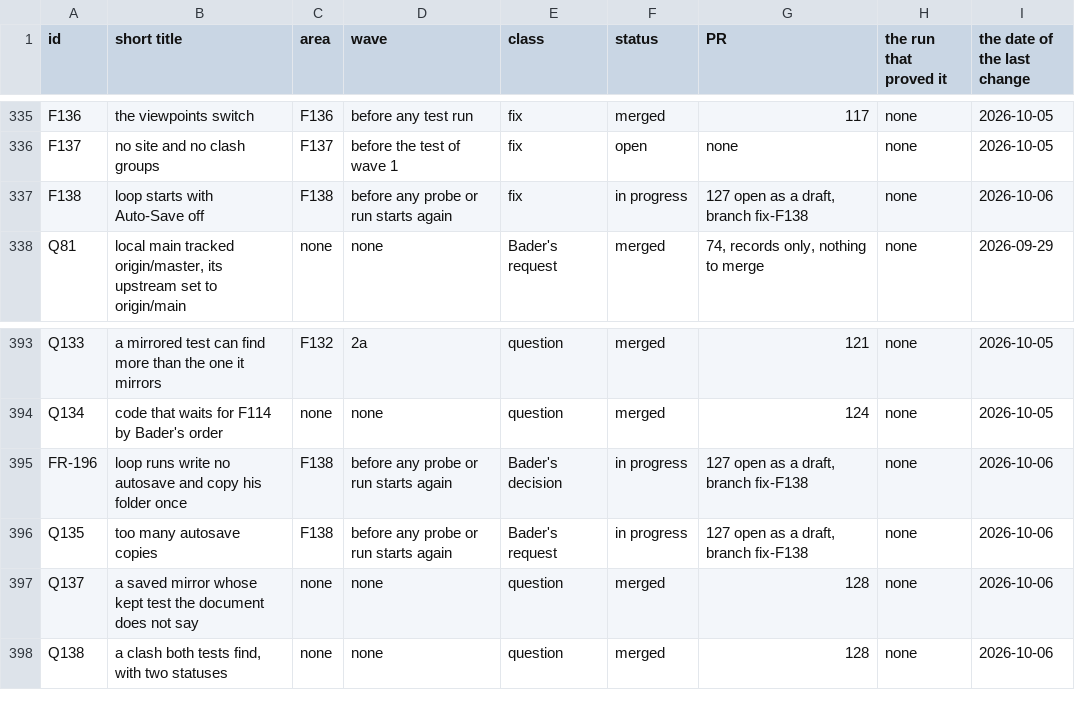
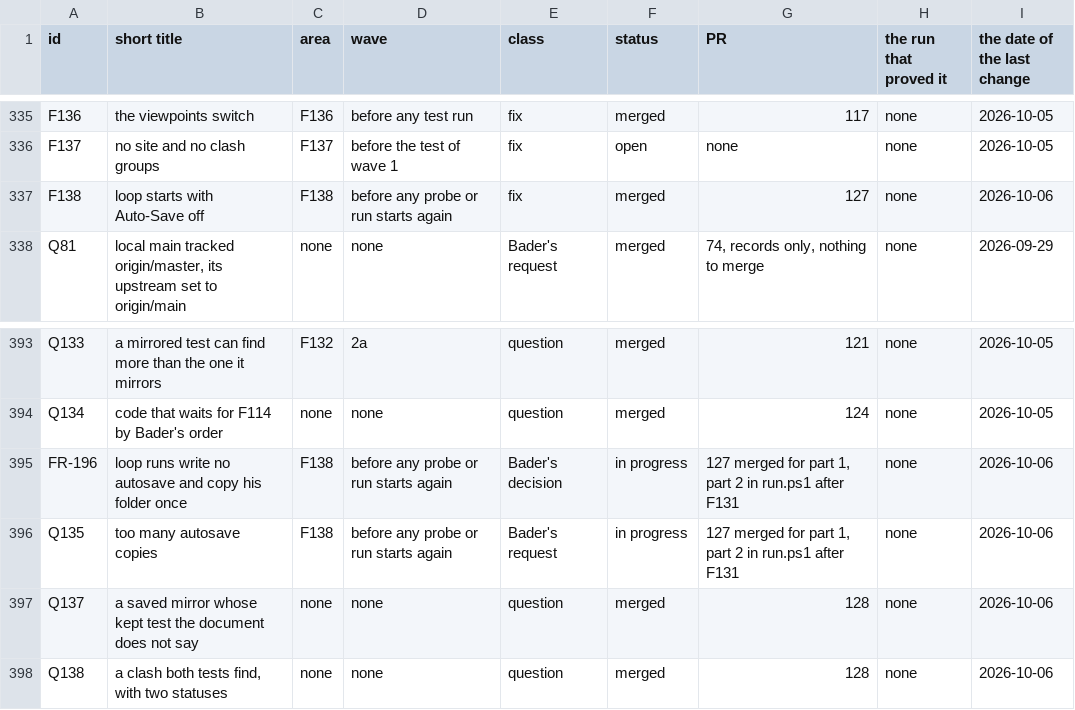
Before and after one commit to baderrahal/PAR_NWC-Federator-V2, a CSV file: steps/tracker.csv, drawn as a sheet; only a part is shown, gaps mark what is left out.

Commit message:
F138, the lead before the merge: the rows of F138, FR-196 and Q135, and the reviewer's points of attempt 2
F138 reads merged with 127, FR-196 and Q135 in progress until part 2 in run.ps1 after F131. The README and the rule say where the switch's own refusal leaves it written, the rule's settings line says the loop writes it "3 0", and the probe's header names the switch among what it writes. Two register rows in the entry, T5-R-M5AUTOSAVE and T5-R-HELDOFF.

```diff
--- a/steps/tracker.csv
+++ b/steps/tracker.csv
@@ -336,3 +336,3 @@ F136,the viewpoints switch,F136,before any test run,fix,merged,117,none,2026-10-
 F137,no site and no clash groups,F137,before the test of wave 1,fix,open,none,none,2026-10-05
-F138,loop starts with Auto-Save off,F138,before any probe or run starts again,fix,in progress,"127 open as a draft, branch fix-F138",none,2026-10-06
+F138,loop starts with Auto-Save off,F138,before any probe or run starts again,fix,merged,127,none,2026-10-06
 Q81,"local main tracked origin/master, its upstream set to origin/main",none,none,Bader's request,merged,"74, records only, nothing to merge",none,2026-09-29
@@ -394,4 +394,4 @@ Q133,a mirrored test can find more than the one it mirrors,F132,2a,question,merg
 Q134,code that waits for F114 by Bader's order,none,none,question,merged,124,none,2026-10-05
-FR-196,loop runs write no autosave and copy his folder once,F138,before any probe or run starts again,Bader's decision,in progress,"127 open as a draft, branch fix-F138",none,2026-10-06
-Q135,too many autosave copies,F138,before any probe or run starts again,Bader's request,in progress,"127 open as a draft, branch fix-F138",none,2026-10-06
+FR-196,loop runs write no autosave and copy his folder once,F138,before any probe or run starts again,Bader's decision,in progress,"127 merged for part 1, part 2 in run.ps1 after F131",none,2026-10-06
+Q135,too many autosave copies,F138,before any probe or run starts again,Bader's request,in progress,"127 merged for part 1, part 2 in run.ps1 after F131",none,2026-10-06
 Q137,a saved mirror whose kept test the document does not say,none,none,question,merged,128,none,2026-10-06
```
Also changed, not shown: 5 other files.
